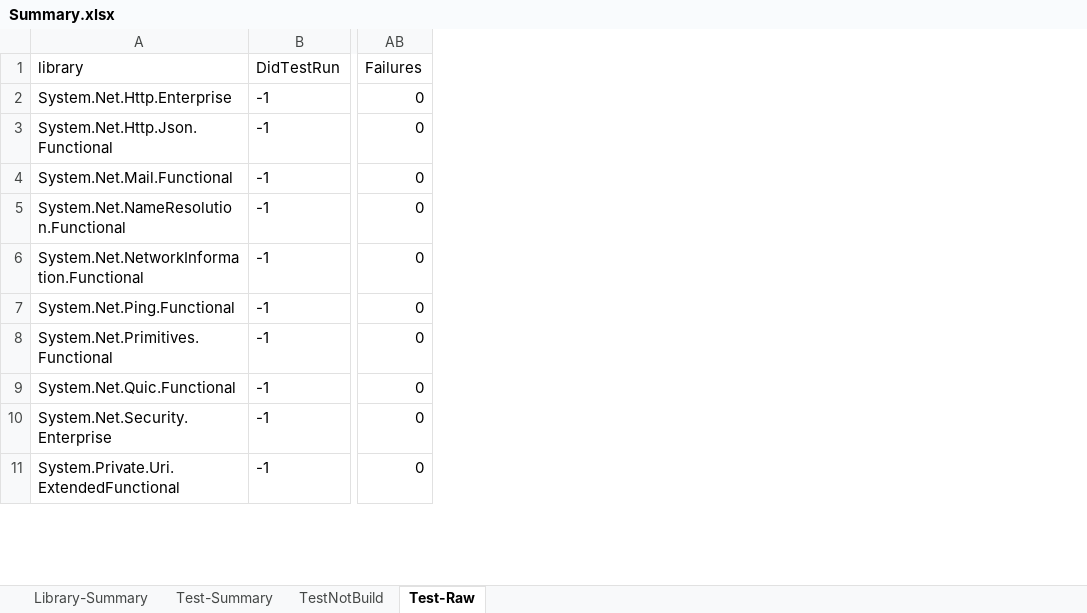
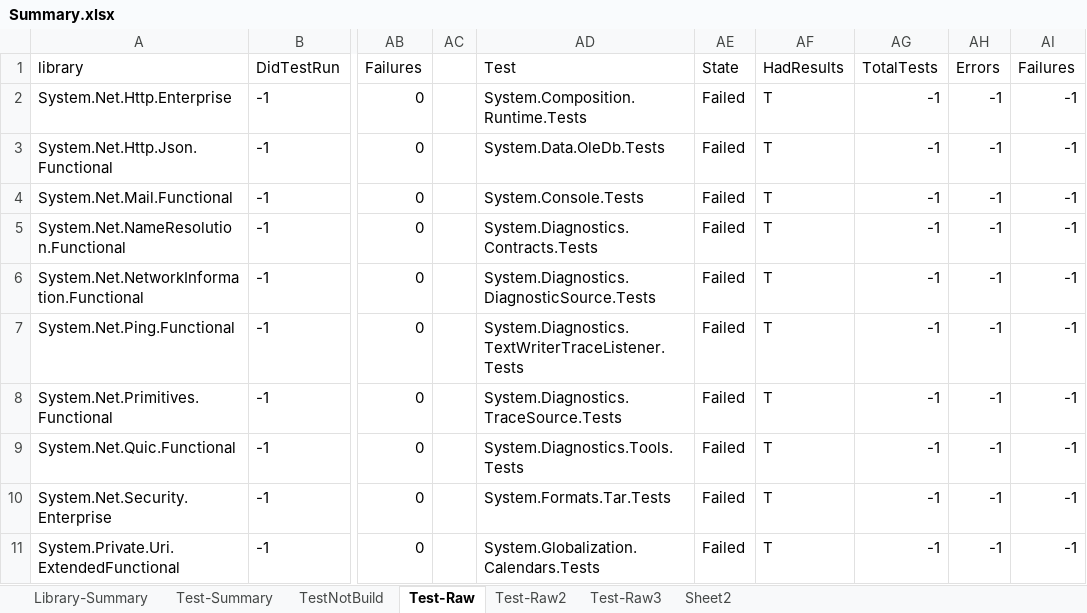
Before and after one commit to LakshanF/CSharp, an Excel workbook: src/aot/libraries/Summary.xlsx, sheet Test-Raw, drawn as a sheet; only a part is shown, gaps mark what is left out; values as stored, in another font and other column widths than the file's, no borders; table styles not drawn; the diff names each change by its address in the sheet, - before the commit and + after, or states it on an @@ line.

```diff
--- a/src/aot/libraries/Summary.xlsx (sheet Test-Raw)
+++ b/src/aot/libraries/Summary.xlsx (sheet Test-Raw)
+sheet tab: Test-Raw2
+sheet tab: Test-Raw3
+sheet tab: Sheet2
+column AC, empty
+column AD, rows 1-11: Test | System.Composition.Runtime.Tests | System.Data.OleDb.Tests | System.Console.Tests | System.Diagnostics.Contracts.Tests | System.Diagnostics.DiagnosticSource.Tests | System.Diagnostics.TextWriterTraceListener.Tests | System.Diagnostics.TraceSource.Tests | System.Diagnostics.Tools.Tests | System.Formats.Tar.Tests | System.Globalization.Calendars.Tests
+column AE, rows 1-11: State | Failed | Failed | Failed | Failed | Failed | Failed | Failed | Failed | Failed | Failed
+column AF, rows 1-11: HadResults | T | T | T | T | T | T | T | T | T | T
+column AG, rows 1-11: TotalTests | -1 | -1 | -1 | -1 | -1 | -1 | -1 | -1 | -1 | -1
+column AH, rows 1-11: Errors | -1 | -1 | -1 | -1 | -1 | -1 | -1 | -1 | -1 | -1
+column AI, rows 1-11: Failures | -1 | -1 | -1 | -1 | -1 | -1 | -1 | -1 | -1 | -1
```
